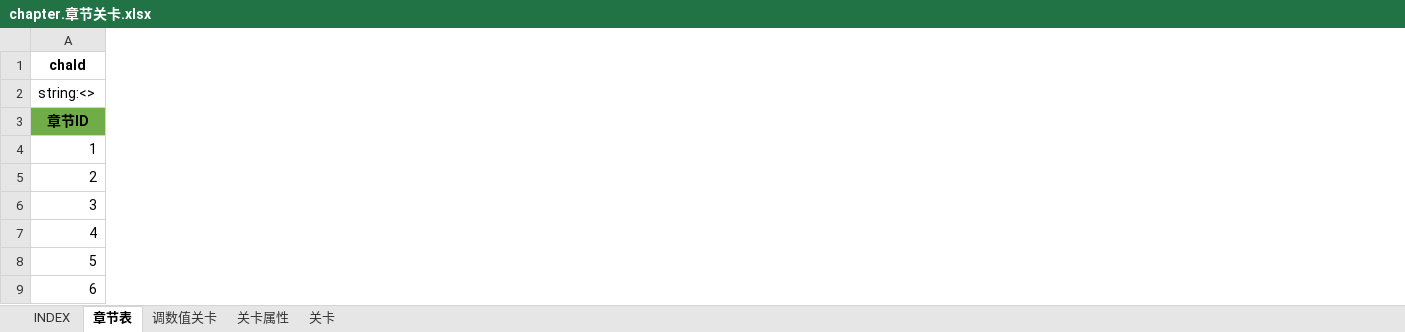
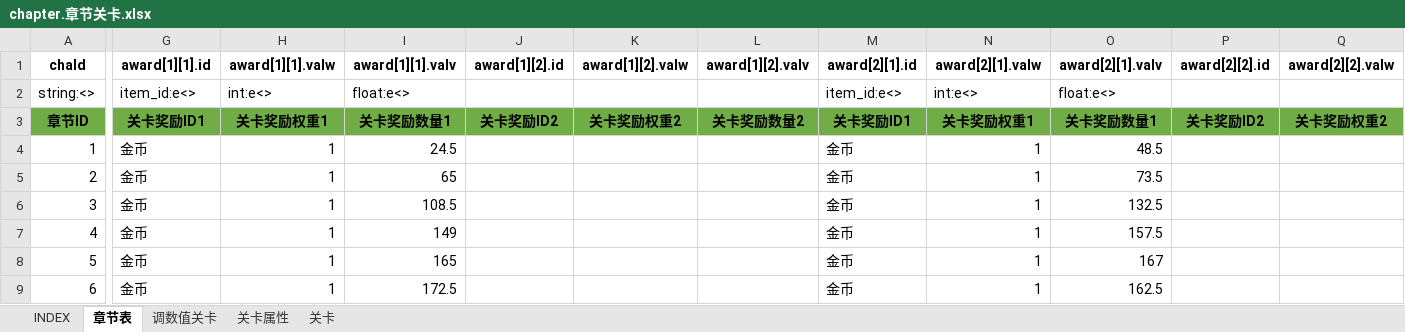
Before and after one commit to hataksumo/UIDesigner, an Excel workbook: Excel/chapter.章节关卡.xlsx, sheet 章节表, drawn as a sheet; only a part is shown, gaps mark what is left out; values as stored, in another font and other column widths than the file's, no borders; the diff covers the shown part only; the diff names each change by its address in the sheet, - before the commit and + after, or states it on an @@ line.

Commit message:
章节表

```diff
--- a/Excel/chapter.章节关卡.xlsx (sheet 章节表)
+++ b/Excel/chapter.章节关卡.xlsx (sheet 章节表)
+column G (award[1][1].id), rows 2-9: item_id:e<> | 关卡奖励ID1 | 金币 | 金币 | 金币 | 金币 | 金币 | 金币
+column H (award[1][1].valw), rows 2-9: int:e<> | 关卡奖励权重1 | 1 | 1 | 1 | 1 | 1 | 1
+column I (award[1][1].valv), rows 2-9: float:e<> | 关卡奖励数量1 | 24.5 | 65 | 108.5 | 149 | 165 | 172.5
+column J (award[1][2].id), row 3: 关卡奖励ID2
+column K (award[1][2].valw), row 3: 关卡奖励权重2
+column L (award[1][2].valv), row 3: 关卡奖励数量2
+column M (award[2][1].id), rows 2-9: item_id:e<> | 关卡奖励ID1 | 金币 | 金币 | 金币 | 金币 | 金币 | 金币
+column N (award[2][1].valw), rows 2-9: int:e<> | 关卡奖励权重1 | 1 | 1 | 1 | 1 | 1 | 1
+column O (award[2][1].valv), rows 2-9: float:e<> | 关卡奖励数量1 | 48.5 | 73.5 | 132.5 | 157.5 | 167 | 162.5
+column P (award[2][2].id), row 3: 关卡奖励ID2
+column Q (award[2][2].valw), row 3: 关卡奖励权重2
```
Also changed, not shown: 1 added column elsewhere in this sheet, sheet 调数值关卡.
